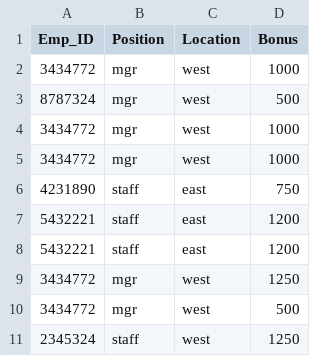
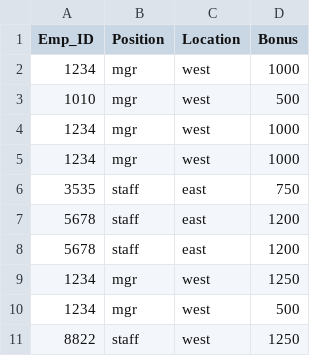
Before and after one commit to Thinkful-Ed/data-science-lectures, a CSV file: emp_bonus.csv, drawn as a sheet.

Commit message:
Add files via upload
Replace old file.

```diff
--- a/emp_bonus.csv
+++ b/emp_bonus.csv
@@ -1,11 +1,11 @@
 Emp_ID,Position,Location,Bonus
-3434772,mgr,west,1000
-8787324,mgr,west,500
-3434772,mgr,west,1000
-3434772,mgr,west,1000
-4231890,staff,east,750
-5432221,staff,east,1200
-5432221,staff,east,1200
-3434772,mgr,west,1250
-3434772,mgr,west,500
-2345324,staff,west,1250
+1234,mgr,west,1000
+1010,mgr,west,500
+1234,mgr,west,1000
+1234,mgr,west,1000
+3535,staff,east,750
+5678,staff,east,1200
+5678,staff,east,1200
+1234,mgr,west,1250
+1234,mgr,west,500
+8822,staff,west,1250
```
